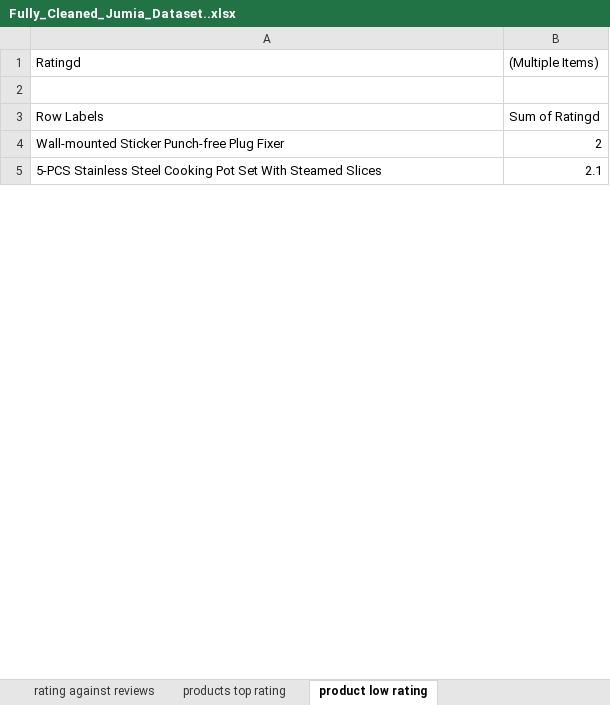
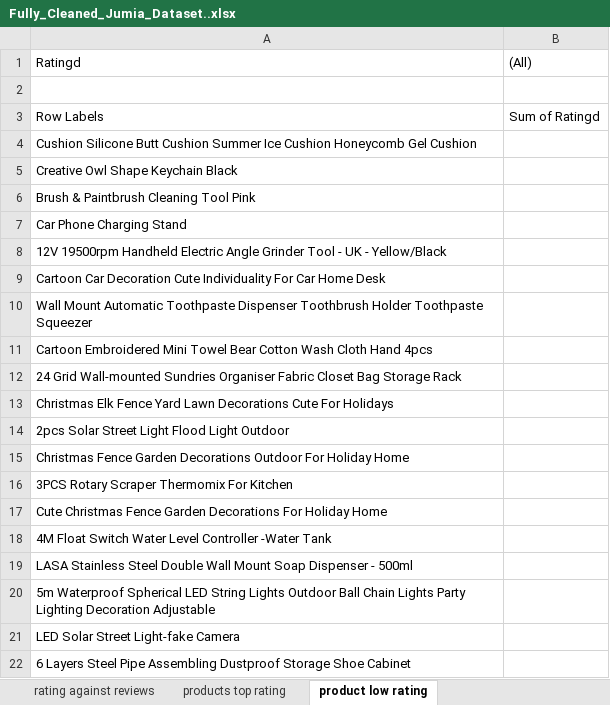
Before and after one commit to pinkleather221/Excel-dashboard-of-cleaned-data, an Excel workbook: Fully_Cleaned_Jumia_Dataset..xlsx, sheet product low rating, drawn as a sheet; only a part is shown; the shorter side is filled out with more unchanged rows; values as stored, in another font and other column widths than the file's, no borders; the diff covers the shown part only; the diff names each change by its address in the sheet, - before the commit and + after, or states it on an @@ line.

```diff
--- a/Fully_Cleaned_Jumia_Dataset..xlsx (sheet product low rating)
+++ b/Fully_Cleaned_Jumia_Dataset..xlsx (sheet product low rating)
-B1: (Multiple Items)
+B1: (All)
+row 4: Cushion Silicone Butt Cushion Summer Ice Cushion Honeycomb Gel Cushion
+row 5: Creative Owl Shape Keychain Black
+row 6: Brush & Paintbrush Cleaning Tool Pink
+row 7: Car Phone Charging Stand
+row 8: 12V 19500rpm Handheld Electric Angle Grinder Tool - UK - Yellow/Black
+row 9: Cartoon Car Decoration Cute Individuality For Car Home Desk
+row 10: Wall Mount Automatic Toothpaste Dispenser Toothbrush Holder Toothpaste Squeezer
+row 11: Cartoon Embroidered Mini Towel Bear Cotton Wash Cloth Hand 4pcs
+row 12: 24 Grid Wall-mounted Sundries Organiser Fabric Closet Bag Storage Rack
+row 13: Christmas Elk Fence Yard Lawn Decorations Cute For Holidays
+row 14: 2pcs Solar Street Light Flood Light Outdoor
+row 15: Christmas Fence Garden Decorations Outdoor For Holiday Home
+row 16: 3PCS Rotary Scraper Thermomix For Kitchen
+row 17: Cute Christmas Fence Garden Decorations For Holiday Home
+row 18: 4M Float Switch Water Level Controller -Water Tank
+row 19: LASA Stainless Steel Double Wall Mount Soap Dispenser - 500ml
+row 20: 5m Waterproof Spherical LED String Lights Outdoor Ball Chain Lights Party Lighting Decoration Adjustable
+row 21: LED Solar Street Light-fake Camera
+row 22: 6 Layers Steel Pipe Assembling Dustproof Storage Shoe Cabinet
```
Also changed, not shown: 85 added rows, 1 moved row and 1 edited cell elsewhere in this sheet, charts or pictures, 1 other file.
